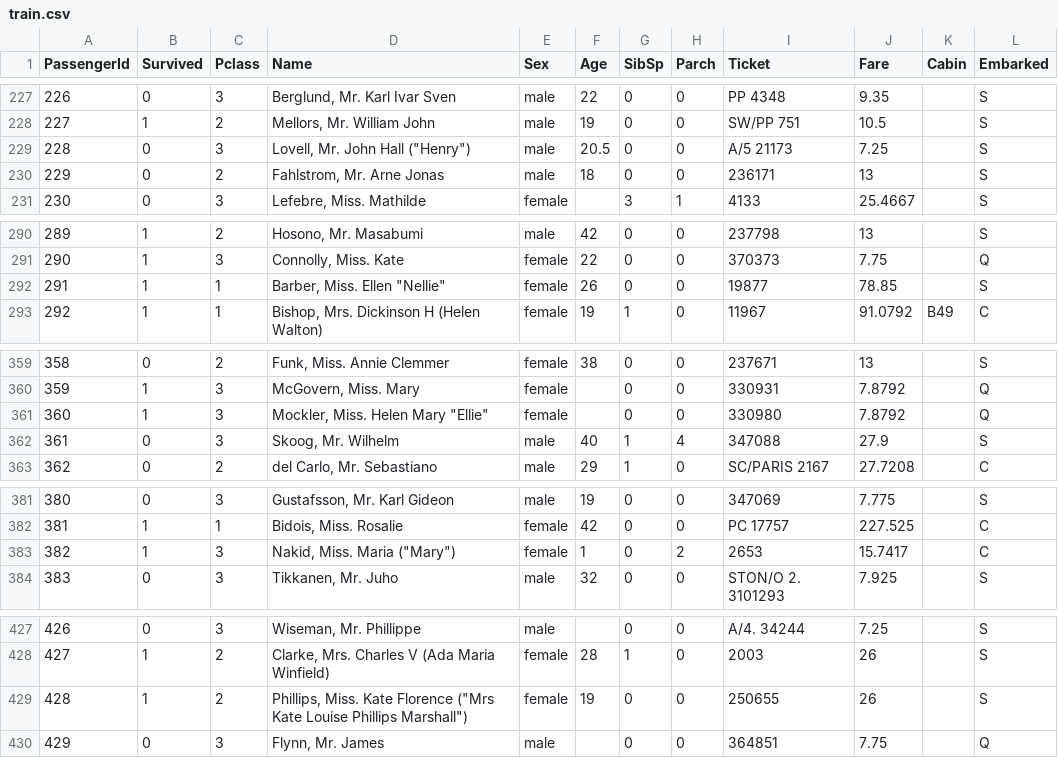
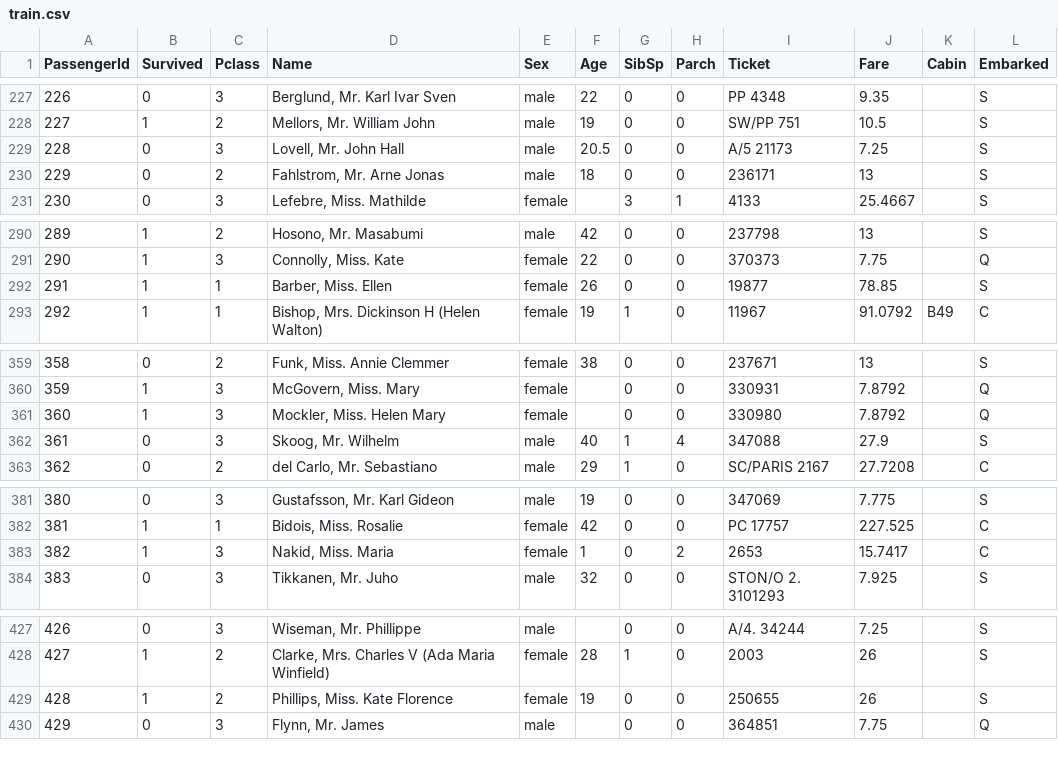
Before and after one commit to idh-cologne-tools-ressourcen-infra/exercise-04, a CSV file: data/train.csv, drawn as a sheet; only a part is shown, gaps mark what is left out; the diff covers the shown part only.

```diff
--- a/data/train.csv
+++ b/data/train.csv
@@ -228,3 +228,3 @@ PassengerId,Survived,Pclass,Name,Sex,Age,SibSp,Parch,Ticket,Fare,Cabin,Embarked
 227,1,2,"Mellors, Mr. William John",male,19,0,0,SW/PP 751,10.5,,S
-228,0,3,"Lovell, Mr. John Hall (""Henry"")",male,20.5,0,0,A/5 21173,7.25,,S
+228,0,3,"Lovell, Mr. John Hall ",male,20.5,0,0,A/5 21173,7.25,,S
 229,0,2,"Fahlstrom, Mr. Arne Jonas",male,18,0,0,236171,13,,S
@@ -291,3 +291,3 @@ PassengerId,Survived,Pclass,Name,Sex,Age,SibSp,Parch,Ticket,Fare,Cabin,Embarked
 290,1,3,"Connolly, Miss. Kate",female,22,0,0,370373,7.75,,Q
-291,1,1,"Barber, Miss. Ellen ""Nellie""",female,26,0,0,19877,78.85,,S
+291,1,1,"Barber, Miss. Ellen ",female,26,0,0,19877,78.85,,S
 292,1,1,"Bishop, Mrs. Dickinson H (Helen Walton)",female,19,1,0,11967,91.0792,B49,C
@@ -360,3 +360,3 @@ PassengerId,Survived,Pclass,Name,Sex,Age,SibSp,Parch,Ticket,Fare,Cabin,Embarked
 359,1,3,"McGovern, Miss. Mary",female,,0,0,330931,7.8792,,Q
-360,1,3,"Mockler, Miss. Helen Mary ""Ellie""",female,,0,0,330980,7.8792,,Q
+360,1,3,"Mockler, Miss. Helen Mary ",female,,0,0,330980,7.8792,,Q
 361,0,3,"Skoog, Mr. Wilhelm",male,40,1,4,347088,27.9,,S
@@ -382,3 +382,3 @@ PassengerId,Survived,Pclass,Name,Sex,Age,SibSp,Parch,Ticket,Fare,Cabin,Embarked
 381,1,1,"Bidois, Miss. Rosalie",female,42,0,0,PC 17757,227.525,,C
-382,1,3,"Nakid, Miss. Maria (""Mary"")",female,1,0,2,2653,15.7417,,C
+382,1,3,"Nakid, Miss. Maria ",female,1,0,2,2653,15.7417,,C
 383,0,3,"Tikkanen, Mr. Juho",male,32,0,0,STON/O 2. 3101293,7.925,,S
@@ -428,3 +428,3 @@ PassengerId,Survived,Pclass,Name,Sex,Age,SibSp,Parch,Ticket,Fare,Cabin,Embarked
 427,1,2,"Clarke, Mrs. Charles V (Ada Maria Winfield)",female,28,1,0,2003,26,,S
-428,1,2,"Phillips, Miss. Kate Florence (""Mrs Kate Louise Phillips Marshall"")",female,19,0,0,250655,26,,S
+428,1,2,"Phillips, Miss. Kate Florence ",female,19,0,0,250655,26,,S
 429,0,3,"Flynn, Mr. James",male,,0,0,364851,7.75,,Q
```
Also changed, not shown: 48 edited cells elsewhere in this file.
